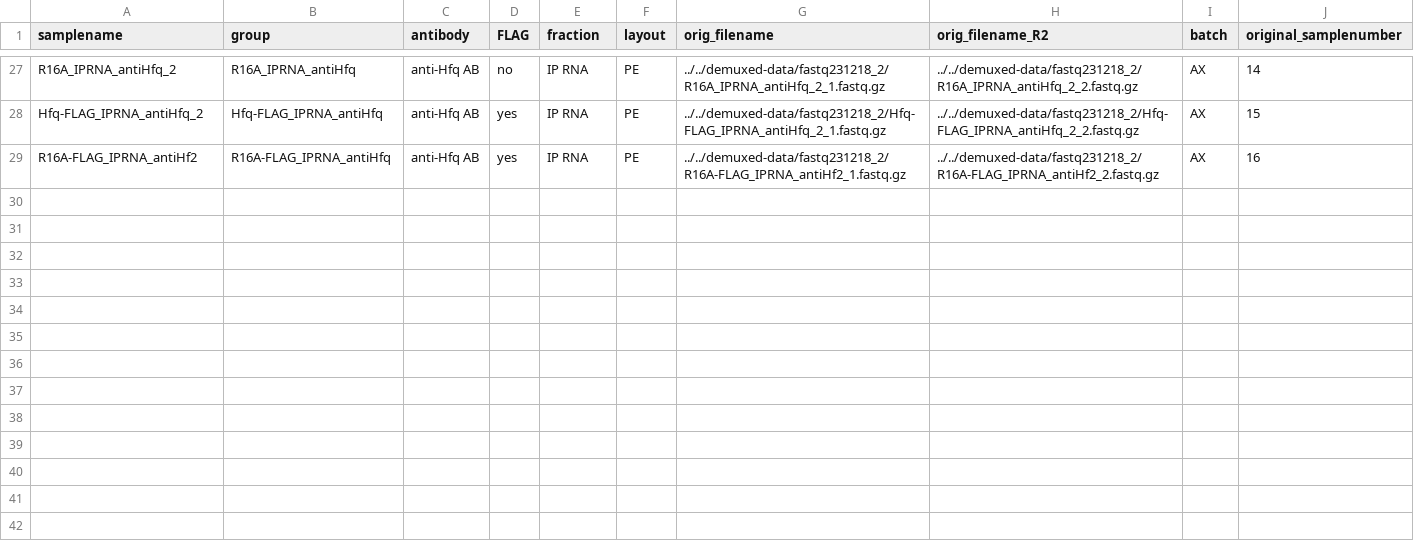
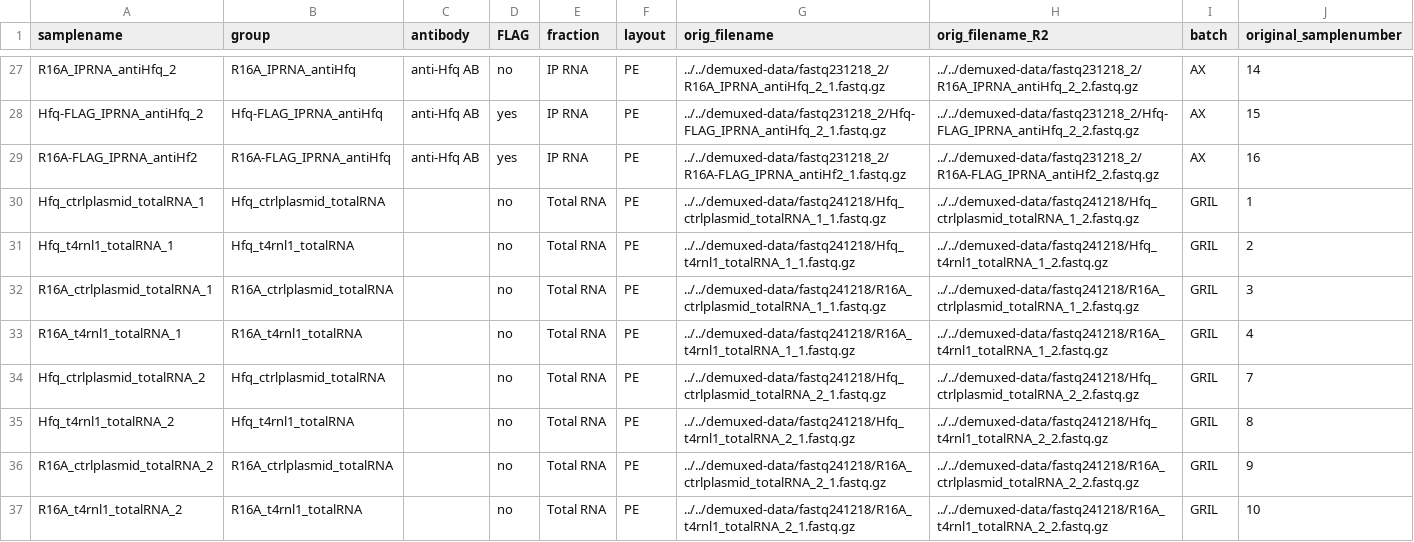
Before and after one commit to NICHD-BSPC/luo-2025, a TSV file: workflows/rnaseq/config/sampletable.tsv, drawn as a sheet; only a part is shown, gaps mark what is left out.

Commit message:
add GRILseq AX7 samples to rnaseq

```diff
--- a/workflows/rnaseq/config/sampletable.tsv
+++ b/workflows/rnaseq/config/sampletable.tsv
@@ -29 +29,9 @@ Hfq-FLAG_IPRNA_antiHfq_2	Hfq-FLAG_IPRNA_antiHfq	anti-Hfq AB	yes	IP RNA	PE	../../
 R16A-FLAG_IPRNA_antiHf2	R16A-FLAG_IPRNA_antiHfq	anti-Hfq AB	yes	IP RNA	PE	../../demuxed-data/fastq231218_2/R16A-FLAG_IPRNA_antiHf2_1.fastq.gz	../../demuxed-data/fastq231218_2/R16A-FLAG_IPRNA_antiHf2_2.fastq.gz	AX	16
+Hfq_ctrlplasmid_totalRNA_1	Hfq_ctrlplasmid_totalRNA		no	Total RNA	PE	../../demuxed-data/fastq241218/Hfq_ctrlplasmid_totalRNA_1_1.fastq.gz	../../demuxed-data/fastq241218/Hfq_ctrlplasmid_totalRNA_1_2.fastq.gz	GRIL	1
+Hfq_t4rnl1_totalRNA_1	Hfq_t4rnl1_totalRNA		no	Total RNA	PE	../../demuxed-data/fastq241218/Hfq_t4rnl1_totalRNA_1_1.fastq.gz	../../demuxed-data/fastq241218/Hfq_t4rnl1_totalRNA_1_2.fastq.gz	GRIL	2
+R16A_ctrlplasmid_totalRNA_1	R16A_ctrlplasmid_totalRNA		no	Total RNA	PE	../../demuxed-data/fastq241218/R16A_ctrlplasmid_totalRNA_1_1.fastq.gz	../../demuxed-data/fastq241218/R16A_ctrlplasmid_totalRNA_1_2.fastq.gz	GRIL	3
+R16A_t4rnl1_totalRNA_1	R16A_t4rnl1_totalRNA		no	Total RNA	PE	../../demuxed-data/fastq241218/R16A_t4rnl1_totalRNA_1_1.fastq.gz	../../demuxed-data/fastq241218/R16A_t4rnl1_totalRNA_1_2.fastq.gz	GRIL	4
+Hfq_ctrlplasmid_totalRNA_2	Hfq_ctrlplasmid_totalRNA		no	Total RNA	PE	../../demuxed-data/fastq241218/Hfq_ctrlplasmid_totalRNA_2_1.fastq.gz	../../demuxed-data/fastq241218/Hfq_ctrlplasmid_totalRNA_2_2.fastq.gz	GRIL	7
+Hfq_t4rnl1_totalRNA_2	Hfq_t4rnl1_totalRNA		no	Total RNA	PE	../../demuxed-data/fastq241218/Hfq_t4rnl1_totalRNA_2_1.fastq.gz	../../demuxed-data/fastq241218/Hfq_t4rnl1_totalRNA_2_2.fastq.gz	GRIL	8
+R16A_ctrlplasmid_totalRNA_2	R16A_ctrlplasmid_totalRNA		no	Total RNA	PE	../../demuxed-data/fastq241218/R16A_ctrlplasmid_totalRNA_2_1.fastq.gz	../../demuxed-data/fastq241218/R16A_ctrlplasmid_totalRNA_2_2.fastq.gz	GRIL	9
+R16A_t4rnl1_totalRNA_2	R16A_t4rnl1_totalRNA		no	Total RNA	PE	../../demuxed-data/fastq241218/R16A_t4rnl1_totalRNA_2_1.fastq.gz	../../demuxed-data/fastq241218/R16A_t4rnl1_totalRNA_2_2.fastq.gz	GRIL	10
```
